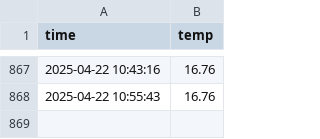
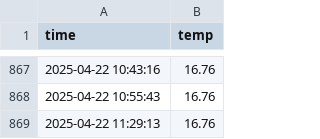
Before and after one commit to osalma3/seoul_weather_5m, a CSV file: seoul_weather.csv, drawn as a sheet; only a part is shown, gaps mark what is left out; the diff names each change by its address in the sheet, - before the commit and + after, or states it on an @@ line.

```diff
--- a/seoul_weather.csv
+++ b/seoul_weather.csv
+row 869: 2025-04-22 11:29:13 | 16.76
```
